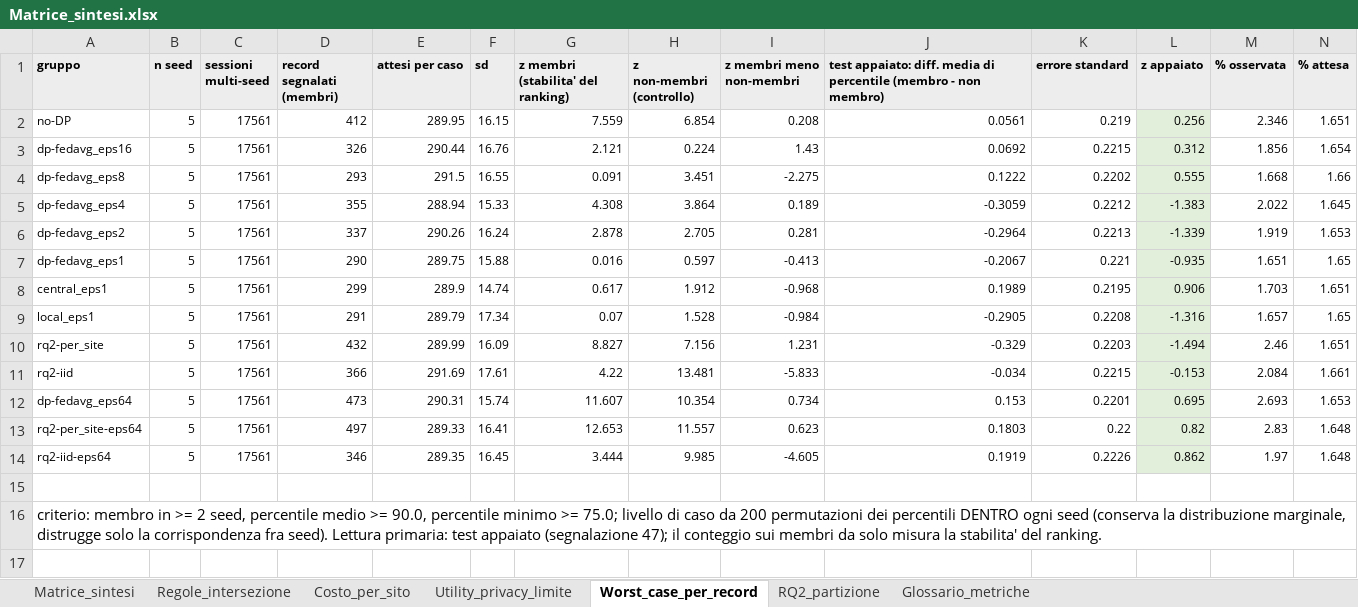
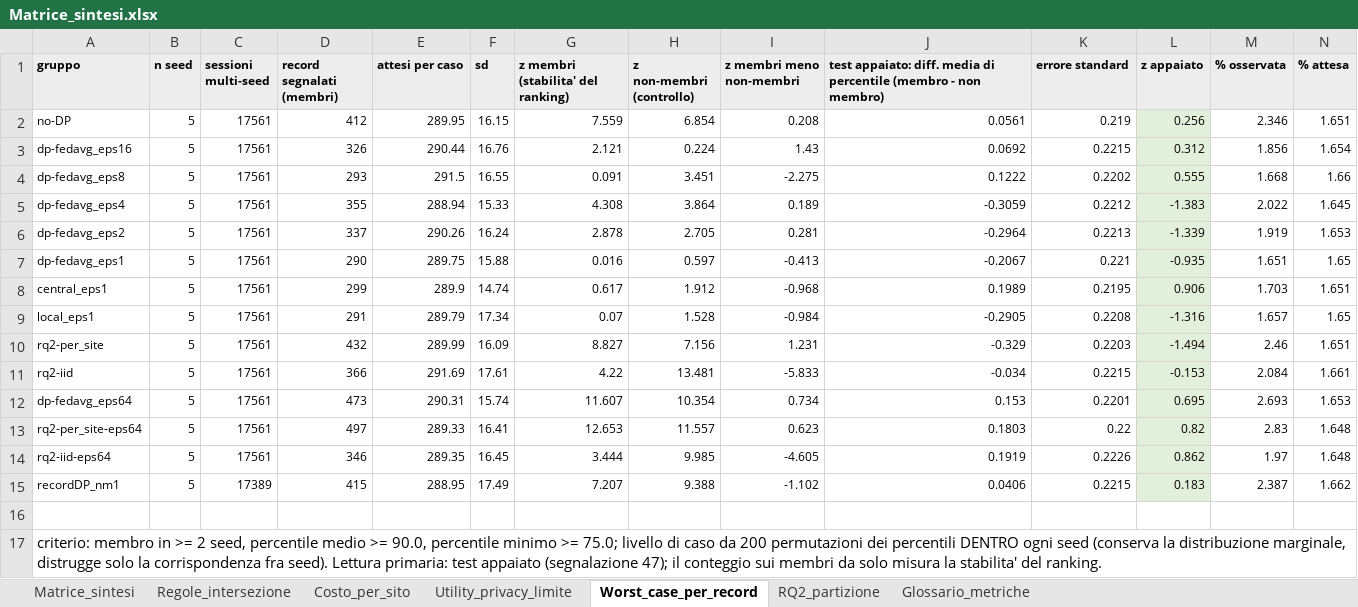
Before and after one commit to susetta85/ChargeShield-FL, an Excel workbook: risultati/Matrice_sintesi.xlsx, sheet Worst_case_per_record, drawn as a sheet; only a part is shown; values as stored, in another font and other column widths than the file's, no borders; rows hold the shown columns only; the diff names each change by its address in the sheet, - before the commit and + after, or states it on an @@ line.

Commit message:
E-B: sigma=1 completa a 5 seed (1.4 volte il no-DP, attacchi al caso, z=0.18); cella record-DP in Utility_privacy_limite e C15; righe RQ1/RQ3 dai dati (seg 56); seg 58; SprintLog 10zz+137

```diff
--- a/risultati/Matrice_sintesi.xlsx (sheet Worst_case_per_record)
+++ b/risultati/Matrice_sintesi.xlsx (sheet Worst_case_per_record)
+row 15: recordDP_nm1 | 5 | 17389 | 415 | 288.95 | 17.49 | 7.207 | 9.388 | -1.102 | 0.0406 | 0.2215 | 0.183 | 2.387 | 1.662
```
Also changed, not shown: sheet Utility_privacy_limite, sheet Matrice_sintesi, risultati/matrice_confronti.xlsx, risultati/matrice_run_completati.xlsx, 6 other files.
